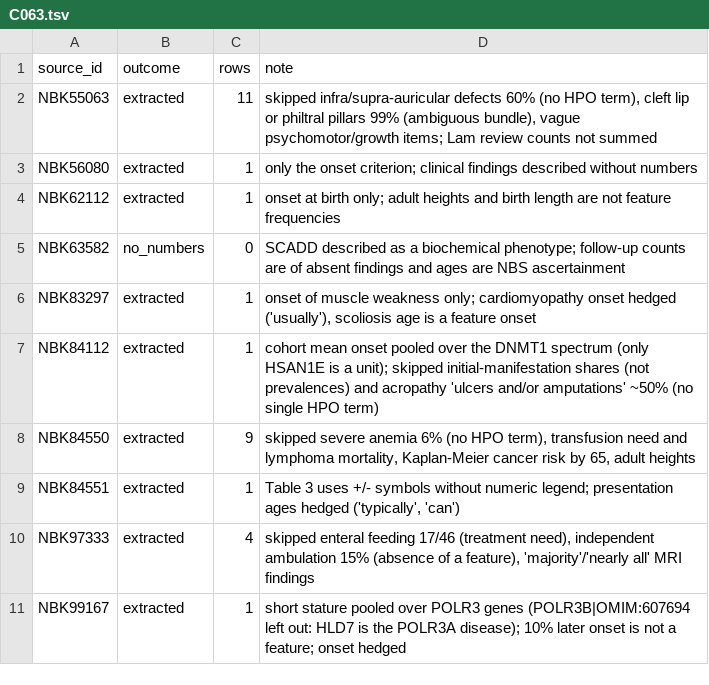
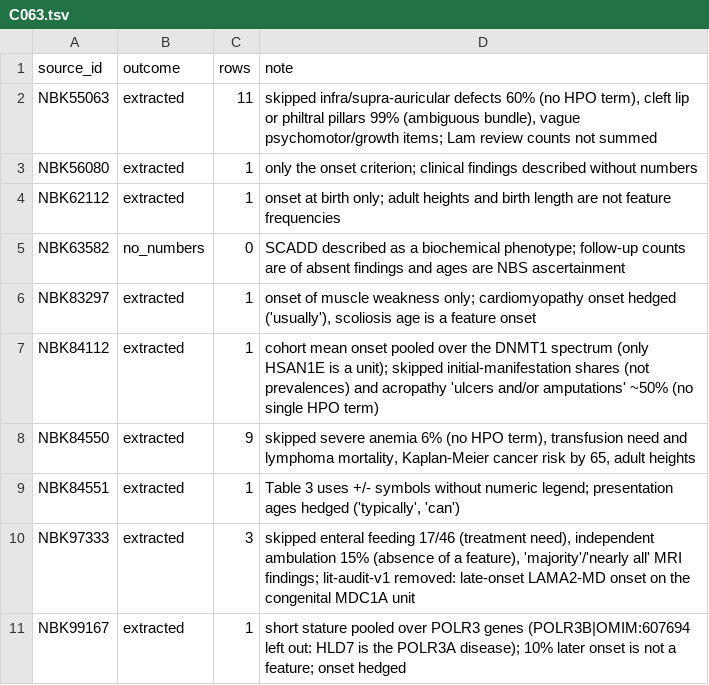
Before and after one commit to MateAlv/diagnostic.ar-training, a TSV file: data/lit-extract/notes/C063.tsv, drawn as a sheet.

Commit message:
lit-audit-v1 C063: remove 1 row (late-onset onset on the congenital unit)

```diff
--- a/data/lit-extract/notes/C063.tsv
+++ b/data/lit-extract/notes/C063.tsv
@@ -9,3 +9,3 @@ NBK84550	extracted	9	skipped severe anemia 6% (no HPO term), transfusion need an
 NBK84551	extracted	1	Table 3 uses +/- symbols without numeric legend; presentation ages hedged ('typically', 'can')
-NBK97333	extracted	4	skipped enteral feeding 17/46 (treatment need), independent ambulation 15% (absence of a feature), 'majority'/'nearly all' MRI findings
+NBK97333	extracted	3	skipped enteral feeding 17/46 (treatment need), independent ambulation 15% (absence of a feature), 'majority'/'nearly all' MRI findings; lit-audit-v1 removed: late-onset LAMA2-MD onset on the congenital MDC1A unit
 NBK99167	extracted	1	short stature pooled over POLR3 genes (POLR3B|OMIM:607694 left out: HLD7 is the POLR3A disease); 10% later onset is not a feature; onset hedged
```
Also changed, not shown: data/lit-extract/rows/C063.tsv, 1 other file.
